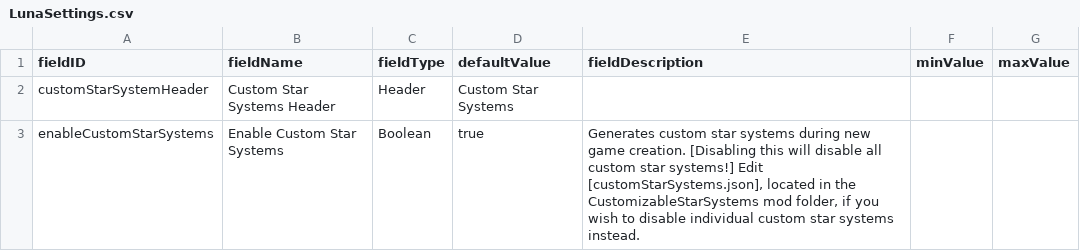
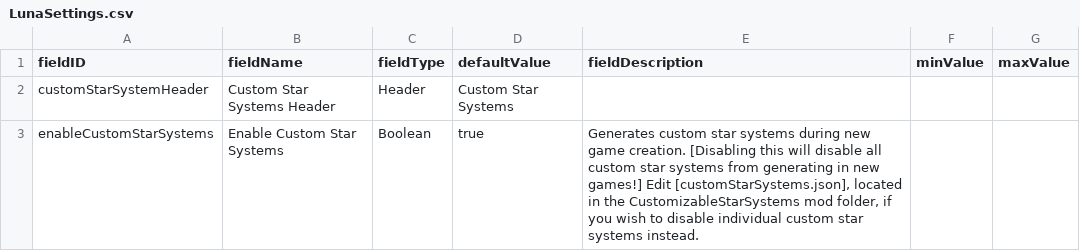
Before and after one commit to Tranquiliti/CustomizableStarSystems, a CSV file: data/config/LunaSettings.csv, drawn as a sheet.

```diff
--- a/data/config/LunaSettings.csv
+++ b/data/config/LunaSettings.csv
@@ -2,2 +2,2 @@ fieldID,fieldName,fieldType,defaultValue,fieldDescription,minValue,maxValue
 customStarSystemHeader,Custom Star Systems Header,Header,Custom Star Systems,,,
-enableCustomStarSystems,Enable Custom Star Systems,Boolean,true,"Generates custom star systems during new game creation. [Disabling this will disable all custom star systems!] Edit [customStarSystems.json], located in the CustomizableStarSystems mod folder, if you wish to disable individual custom star systems instead.",,
+enableCustomStarSystems,Enable Custom Star Systems,Boolean,true,"Generates custom star systems during new game creation. [Disabling this will disable all custom star systems from generating in new games!] Edit [customStarSystems.json], located in the CustomizableStarSystems mod folder, if you wish to disable individual custom star systems instead.",,
```
Also changed, not shown: 11 other files.
